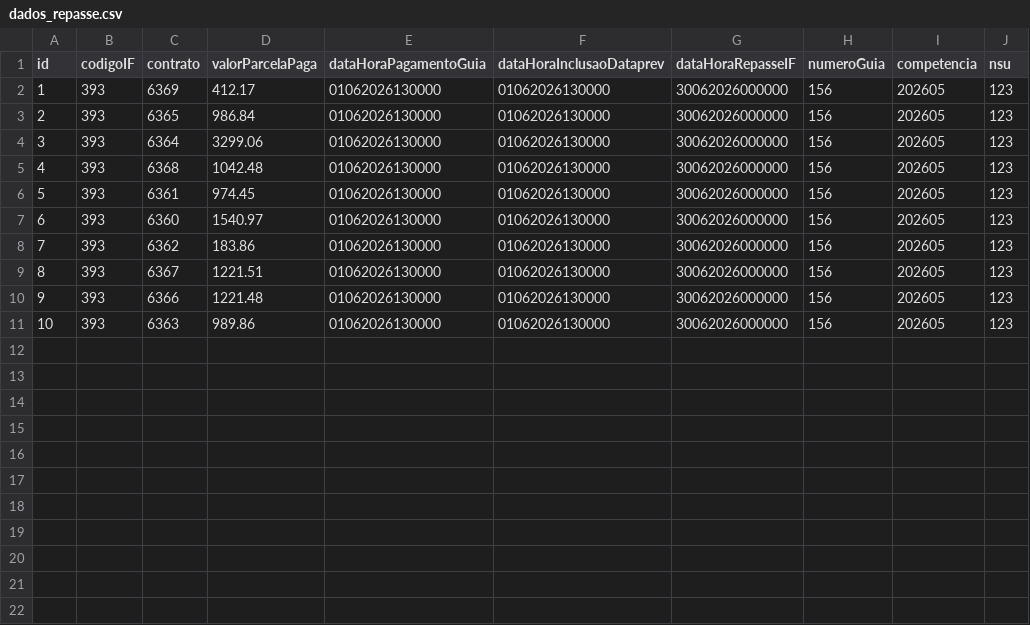
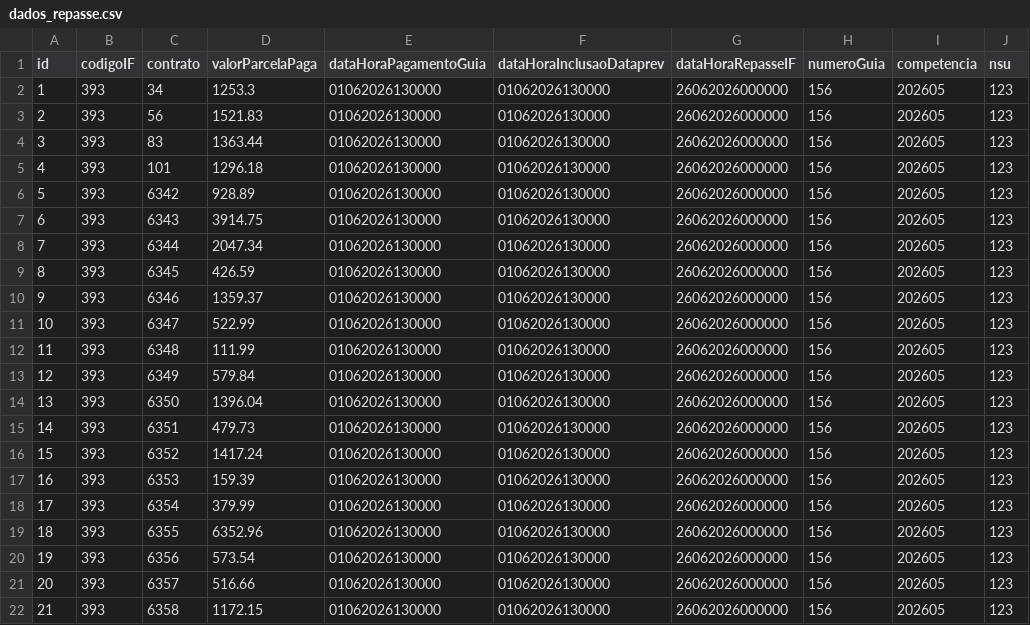
Before and after one commit to ClaudioRaphaelCT/MockPrevRepasse, a CSV file: dados_repasse.csv, drawn as a sheet; only a part is shown; the diff covers the shown part only.

```diff
--- a/dados_repasse.csv
+++ b/dados_repasse.csv
@@ -1,11 +1,22 @@
 id;codigoIF;contrato;valorParcelaPaga;dataHoraPagamentoGuia;dataHoraInclusaoDataprev;dataHoraRepasseIF;numeroGuia;competencia;nsu
-1;393;6369;412.17;01062026130000;01062026130000;30062026000000;156;202605;123
-2;393;6365;986.84;01062026130000;01062026130000;30062026000000;156;202605;123
-3;393;6364;3299.06;01062026130000;01062026130000;30062026000000;156;202605;123
-4;393;6368;1042.48;01062026130000;01062026130000;30062026000000;156;202605;123
-5;393;6361;974.45;01062026130000;01062026130000;30062026000000;156;202605;123
-6;393;6360;1540.97;01062026130000;01062026130000;30062026000000;156;202605;123
-7;393;6362;183.86;01062026130000;01062026130000;30062026000000;156;202605;123
-8;393;6367;1221.51;01062026130000;01062026130000;30062026000000;156;202605;123
-9;393;6366;1221.48;01062026130000;01062026130000;30062026000000;156;202605;123
-10;393;6363;989.86;01062026130000;01062026130000;30062026000000;156;202605;123
+1;393;34;1253.3;01062026130000;01062026130000;26062026000000;156;202605;123
+2;393;56;1521.83;01062026130000;01062026130000;26062026000000;156;202605;123
+3;393;83;1363.44;01062026130000;01062026130000;26062026000000;156;202605;123
+4;393;101;1296.18;01062026130000;01062026130000;26062026000000;156;202605;123
+5;393;6342;928.89;01062026130000;01062026130000;26062026000000;156;202605;123
+6;393;6343;3914.75;01062026130000;01062026130000;26062026000000;156;202605;123
+7;393;6344;2047.34;01062026130000;01062026130000;26062026000000;156;202605;123
+8;393;6345;426.59;01062026130000;01062026130000;26062026000000;156;202605;123
+9;393;6346;1359.37;01062026130000;01062026130000;26062026000000;156;202605;123
+10;393;6347;522.99;01062026130000;01062026130000;26062026000000;156;202605;123
+11;393;6348;111.99;01062026130000;01062026130000;26062026000000;156;202605;123
+12;393;6349;579.84;01062026130000;01062026130000;26062026000000;156;202605;123
+13;393;6350;1396.04;01062026130000;01062026130000;26062026000000;156;202605;123
+14;393;6351;479.73;01062026130000;01062026130000;26062026000000;156;202605;123
+15;393;6352;1417.24;01062026130000;01062026130000;26062026000000;156;202605;123
+16;393;6353;159.39;01062026130000;01062026130000;26062026000000;156;202605;123
+17;393;6354;379.99;01062026130000;01062026130000;26062026000000;156;202605;123
+18;393;6355;6352.96;01062026130000;01062026130000;26062026000000;156;202605;123
+19;393;6356;573.54;01062026130000;01062026130000;26062026000000;156;202605;123
+20;393;6357;516.66;01062026130000;01062026130000;26062026000000;156;202605;123
+21;393;6358;1172.15;01062026130000;01062026130000;26062026000000;156;202605;123
```
Also changed, not shown: 6 added rows elsewhere in this file.
